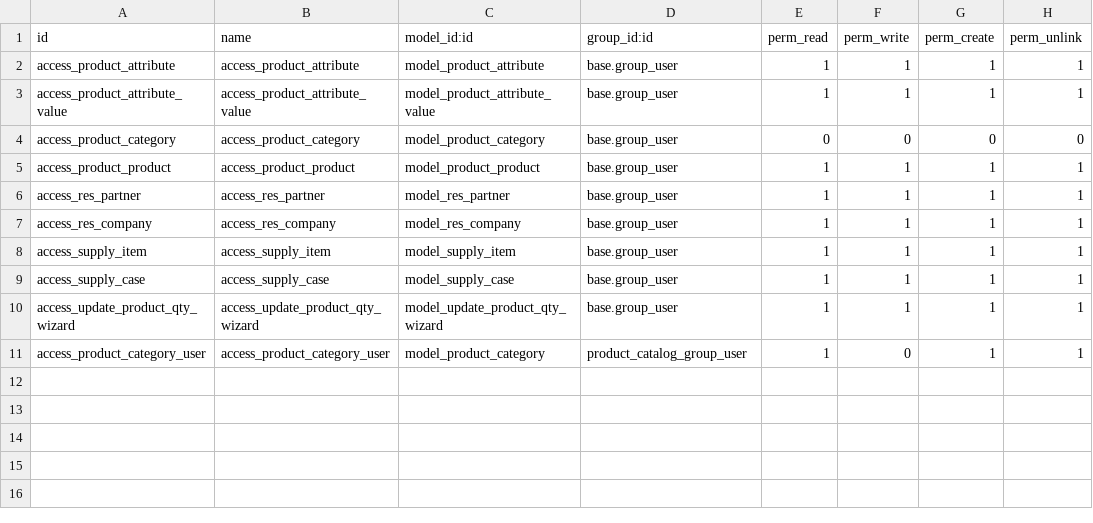
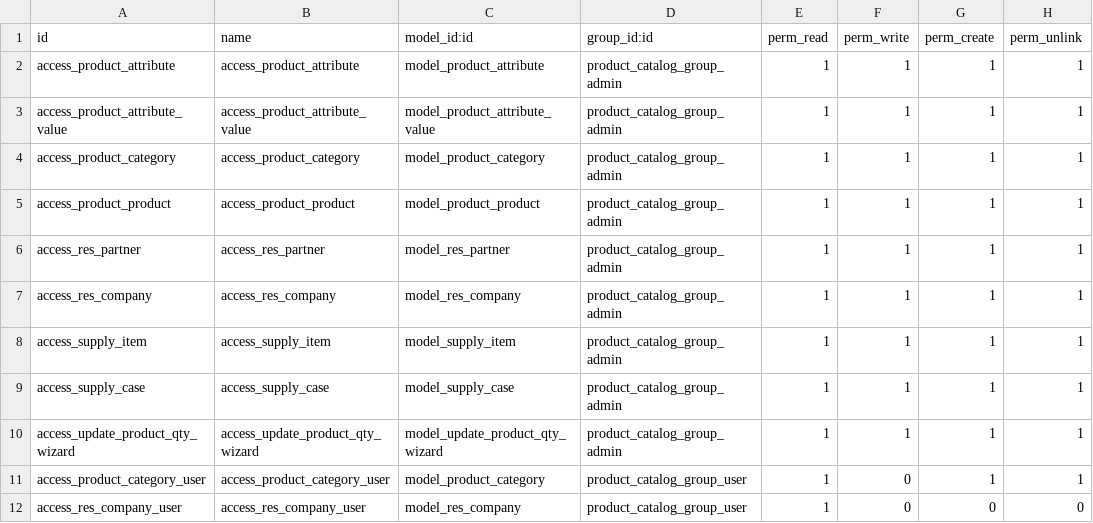
Before and after one commit to IvaBoh/product_catalog, a CSV file: security/ir.model.access.csv, drawn as a sheet.

Commit message:
[IMP] product_catalog: change security rights.

```diff
--- a/security/ir.model.access.csv
+++ b/security/ir.model.access.csv
@@ -1,11 +1,12 @@
 id,name,model_id:id,group_id:id,perm_read,perm_write,perm_create,perm_unlink
-access_product_attribute,access_product_attribute,model_product_attribute,base.group_user,1,1,1,1
-access_product_attribute_value,access_product_attribute_value,model_product_attribute_value,base.group_user,1,1,1,1
-access_product_category,access_product_category,model_product_category,base.group_user,0,0,0,0
-access_product_product,access_product_product,model_product_product,base.group_user,1,1,1,1
-access_res_partner,access_res_partner,model_res_partner,base.group_user,1,1,1,1
-access_res_company,access_res_company,model_res_company,base.group_user,1,1,1,1
-access_supply_item,access_supply_item,model_supply_item,base.group_user,1,1,1,1
-access_supply_case,access_supply_case,model_supply_case,base.group_user,1,1,1,1
-access_update_product_qty_wizard,access_update_product_qty_wizard,model_update_product_qty_wizard,base.group_user,1,1,1,1
+access_product_attribute,access_product_attribute,model_product_attribute,product_catalog_group_admin,1,1,1,1
+access_product_attribute_value,access_product_attribute_value,model_product_attribute_value,product_catalog_group_admin,1,1,1,1
+access_product_category,access_product_category,model_product_category,product_catalog_group_admin,1,1,1,1
+access_product_product,access_product_product,model_product_product,product_catalog_group_admin,1,1,1,1
+access_res_partner,access_res_partner,model_res_partner,product_catalog_group_admin,1,1,1,1
+access_res_company,access_res_company,model_res_company,product_catalog_group_admin,1,1,1,1
+access_supply_item,access_supply_item,model_supply_item,product_catalog_group_admin,1,1,1,1
+access_supply_case,access_supply_case,model_supply_case,product_catalog_group_admin,1,1,1,1
+access_update_product_qty_wizard,access_update_product_qty_wizard,model_update_product_qty_wizard,product_catalog_group_admin,1,1,1,1
 access_product_category_user,access_product_category_user,model_product_category,product_catalog_group_user,1,0,1,1
+access_res_company_user,access_res_company_user,model_res_company,product_catalog_group_user,1,0,0,0
```
